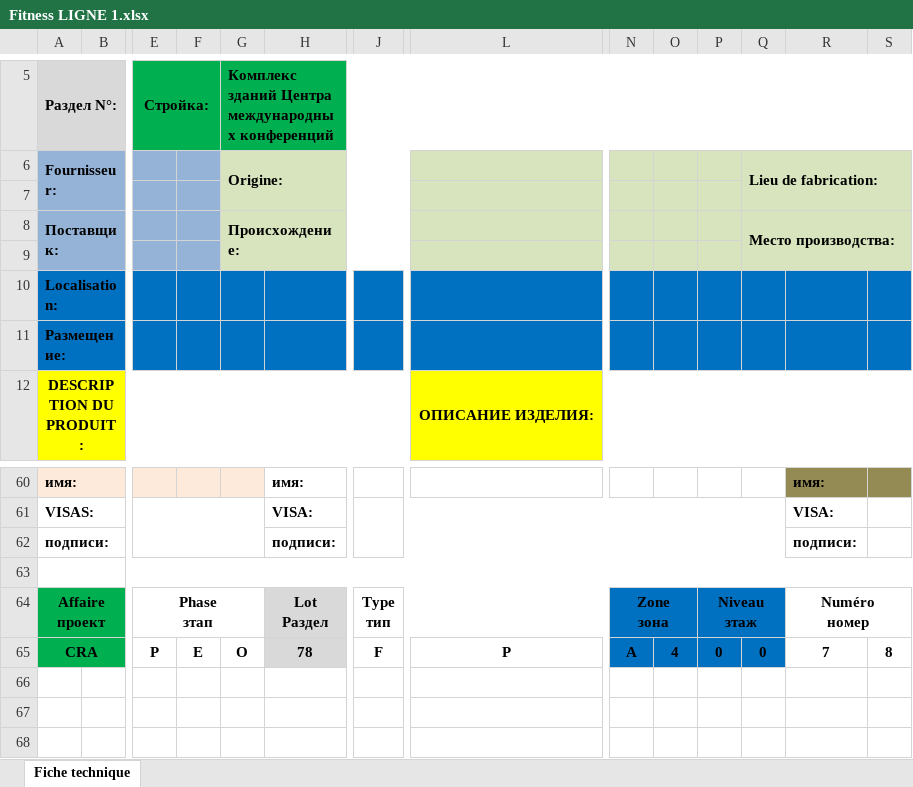
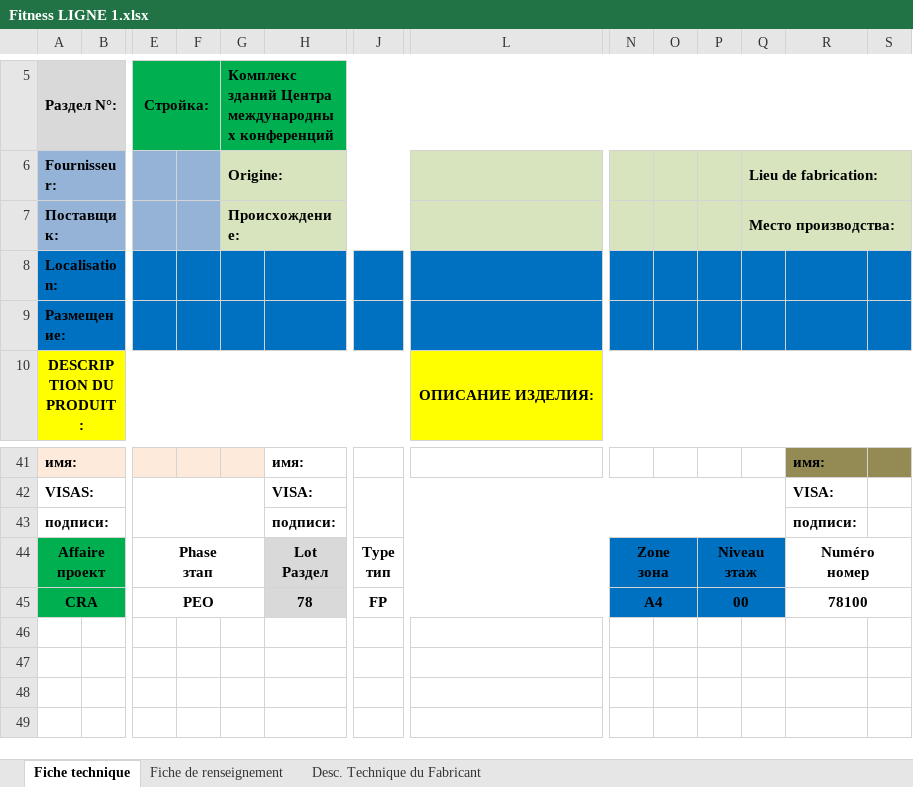
Before and after one commit to amanmyrats/fiche-produit, an Excel workbook: Fitness LIGNE 1.xlsx, sheet Fiche technique, drawn as a sheet; only a part is shown, gaps mark what is left out; values as stored, in another font and other column widths than the file's, no borders; charts and pictures and conditional formats not drawn; removed rows and columns are numbered as before the commit, all else as after; rows hold the shown columns only; the diff covers the shown part only; the diff names each change by its address in the sheet, - before the commit and + after, or states it on an @@ line.

```diff
--- a/Fitness LIGNE 1.xlsx (sheet Fiche technique)
+++ b/Fitness LIGNE 1.xlsx (sheet Fiche technique)
+sheet tab: Fiche de renseignement
+sheet tab: Desc. Technique du Fabricant
-row 7: (empty)
-row 9: (empty)
-row 63: (empty)
-row 65: CRA |  | P | E | O | 78 | F | P | A | 4 | 0 | 0 | 7 | 8
+row 45: CRA |  | PEO |  |  | 78 | FP |  | A4 |  | 00 |  | 78100
```
Also changed, not shown: 15 removed rows, cell formats and merged cells elsewhere in this sheet, formulas that keep their value, charts or pictures, 28 other files.
